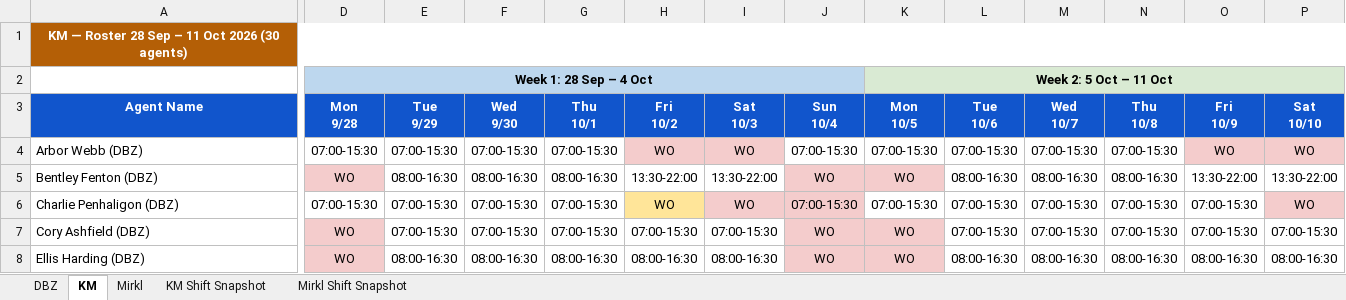
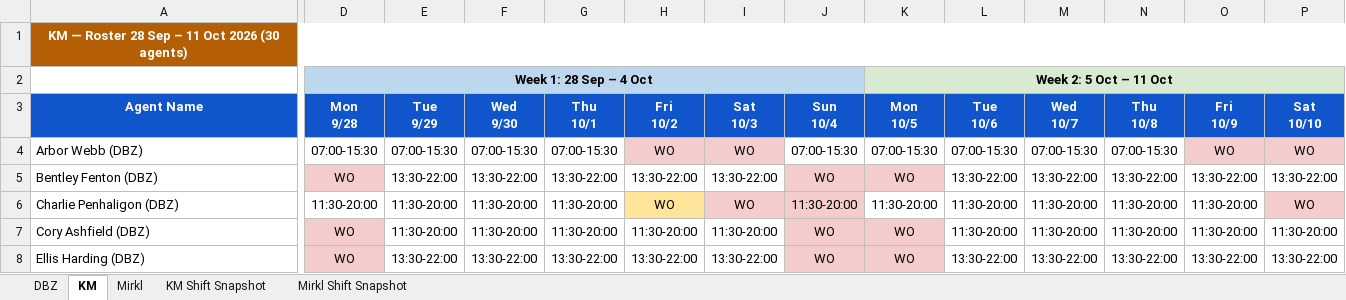
Before and after one commit to Anwarshaik565/EXV, an Excel workbook: 2026-09-28/Roster_Sep28_Oct11_Full.xlsx, sheet KM, drawn as a sheet; only a part is shown, gaps mark what is left out; values as stored, in another font and other column widths than the file's, no borders; the diff covers the shown part only; the diff names each change by its address in the sheet, - before the commit and + after, or states it on an @@ line.

```diff
--- a/2026-09-28/Roster_Sep28_Oct11_Full.xlsx (sheet KM)
+++ b/2026-09-28/Roster_Sep28_Oct11_Full.xlsx (sheet KM)
-E5 (Tue 9/29): 08:00-16:30
+E5 (Tue 9/29): 13:30-22:00
-F5 (Wed 9/30): 08:00-16:30
+F5 (Wed 9/30): 13:30-22:00
-G5 (Thu 10/1): 08:00-16:30
+G5 (Thu 10/1): 13:30-22:00
-L5 (Tue 10/6): 08:00-16:30
+L5 (Tue 10/6): 13:30-22:00
-M5 (Wed 10/7): 08:00-16:30
+M5 (Wed 10/7): 13:30-22:00
-N5 (Thu 10/8): 08:00-16:30
+N5 (Thu 10/8): 13:30-22:00
-D6 (Mon 9/28): 07:00-15:30
+D6 (Mon 9/28): 11:30-20:00
-E6:E7 (Tue 9/29): 07:00-15:30
+E6:E7 (Tue 9/29): 11:30-20:00
-F6:F7 (Wed 9/30): 07:00-15:30
+F6:F7 (Wed 9/30): 11:30-20:00
-G6:G7 (Thu 10/1): 07:00-15:30
+G6:G7 (Thu 10/1): 11:30-20:00
-J6 (Sun 10/4): 07:00-15:30
+J6 (Sun 10/4): 11:30-20:00
-K6 (Mon 10/5): 07:00-15:30
+K6 (Mon 10/5): 11:30-20:00
-L6:L7 (Tue 10/6): 07:00-15:30
+L6:L7 (Tue 10/6): 11:30-20:00
-M6:M7 (Wed 10/7): 07:00-15:30
+M6:M7 (Wed 10/7): 11:30-20:00
-N6:N7 (Thu 10/8): 07:00-15:30
+N6:N7 (Thu 10/8): 11:30-20:00
-O6:O7 (Fri 10/9): 07:00-15:30
+O6:O7 (Fri 10/9): 11:30-20:00
-H7 (Fri 10/2): 07:00-15:30
+H7 (Fri 10/2): 11:30-20:00
-I7 (Sat 10/3): 07:00-15:30
+I7 (Sat 10/3): 11:30-20:00
-P7 (Sat 10/10): 07:00-15:30
+P7 (Sat 10/10): 11:30-20:00
-E8 (Tue 9/29): 08:00-16:30
+E8 (Tue 9/29): 13:30-22:00
-F8 (Wed 9/30): 08:00-16:30
+F8 (Wed 9/30): 13:30-22:00
-G8 (Thu 10/1): 08:00-16:30
+G8 (Thu 10/1): 13:30-22:00
-H8 (Fri 10/2): 08:00-16:30
+H8 (Fri 10/2): 13:30-22:00
-I8 (Sat 10/3): 08:00-16:30
+I8 (Sat 10/3): 13:30-22:00
-L8 (Tue 10/6): 08:00-16:30
+L8 (Tue 10/6): 13:30-22:00
-M8 (Wed 10/7): 08:00-16:30
+M8 (Wed 10/7): 13:30-22:00
-N8 (Thu 10/8): 08:00-16:30
+N8 (Thu 10/8): 13:30-22:00
-O8 (Fri 10/9): 08:00-16:30
+O8 (Fri 10/9): 13:30-22:00
-P8 (Sat 10/10): 08:00-16:30
+P8 (Sat 10/10): 13:30-22:00
```
Also changed, not shown: 201 edited cells elsewhere in this sheet, sheet DBZ, sheet Mirkl, sheet KM Shift Snapshot, sheet Mirkl Shift Snapshot.
